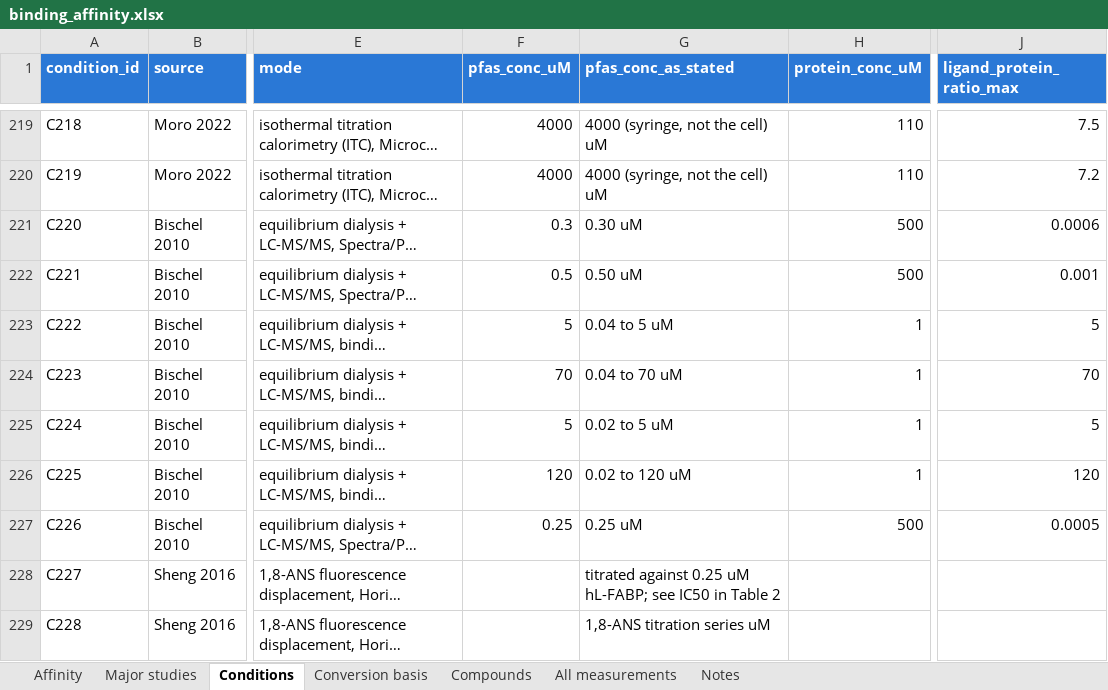
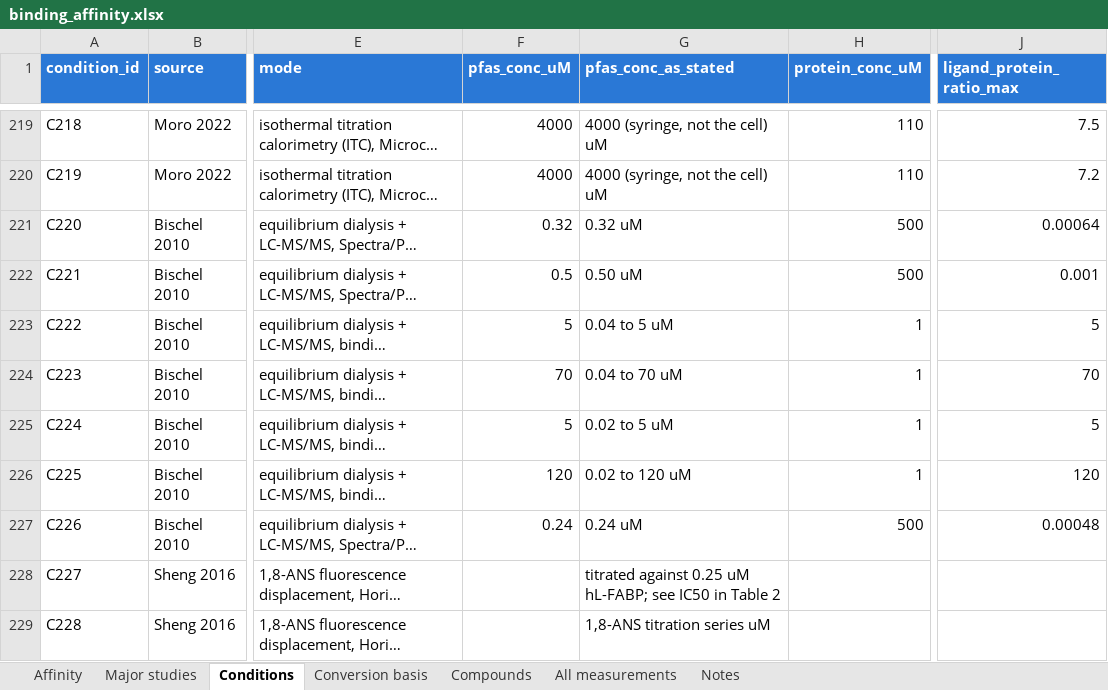
Before and after one commit to sdey17/pfas_tk, an Excel workbook: tk_review/db/binding_affinity.xlsx, sheet Conditions, drawn as a sheet; only a part is shown, gaps mark what is left out; long unchanged cells end in …; values as stored, in another font and other column widths than the file's, no borders; the diff names each change by its address in the sheet, - before the commit and + after, or states it on an @@ line.

```diff
--- a/tk_review/db/binding_affinity.xlsx (sheet Conditions)
+++ b/tk_review/db/binding_affinity.xlsx (sheet Conditions)
-F221 (pfas_conc_uM): 0.3
+F221 (pfas_conc_uM): 0.32
-G221 (pfas_conc_as_stated): 0.30 uM
+G221 (pfas_conc_as_stated): 0.32 uM
-J221 (ligand_protein_ratio_max): 0.0006
+J221 (ligand_protein_ratio_max): 0.00064
-F227 (pfas_conc_uM): 0.25
+F227 (pfas_conc_uM): 0.24
-G227 (pfas_conc_as_stated): 0.25 uM
+G227 (pfas_conc_as_stated): 0.24 uM
-J227 (ligand_protein_ratio_max): 0.0005
+J227 (ligand_protein_ratio_max): 0.00048
```
Also changed, not shown: sheet Affinity, sheet All measurements, tk_review/albumin_logK_Kd_revised.xlsx, tk_review/db/albumin_logK_shareable.xlsx, 10 other files.
